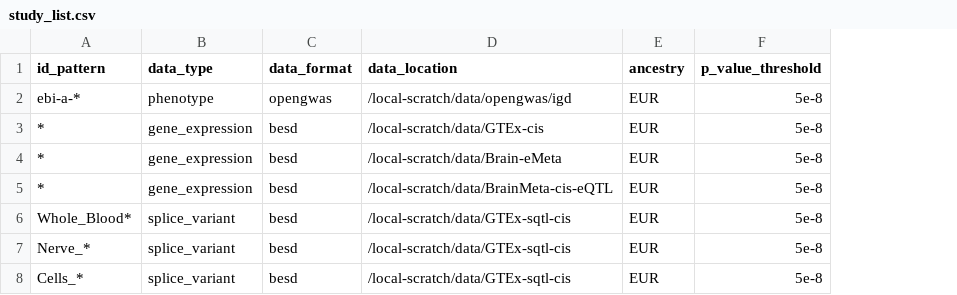
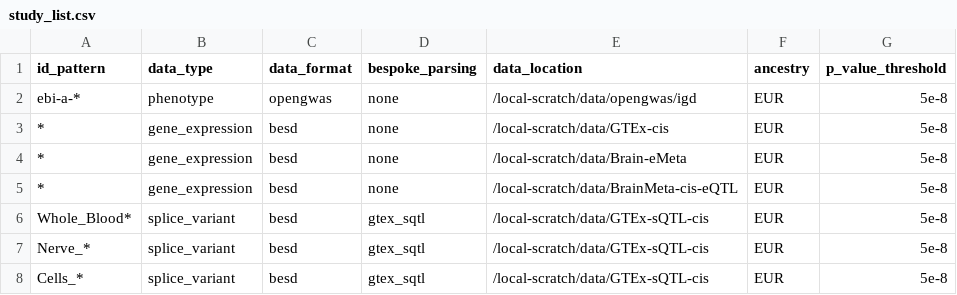
Before and after one commit to MRCIEU/genotype-phenotype-map, a CSV file: pipeline_steps/data/study_list.csv, drawn as a sheet; addresses are those after the commit; the diff names each change by its address in the sheet, - before the commit and + after, or states it on an @@ line.

Commit message:
Making bespoke parsing for gtex sqtl work

```diff
--- a/pipeline_steps/data/study_list.csv
+++ b/pipeline_steps/data/study_list.csv
+column D (bespoke_parsing), rows 2-8: none | none | none | none | gtex_sqtl | gtex_sqtl | gtex_sqtl
-E6:E8 (data_location): /local-scratch/data/GTEx-sqtl-cis
+E6:E8 (data_location): /local-scratch/data/GTEx-sQTL-cis
```
Also changed, not shown: 1 other file.
